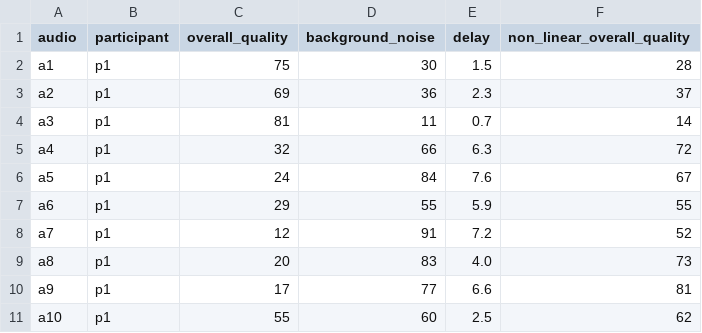
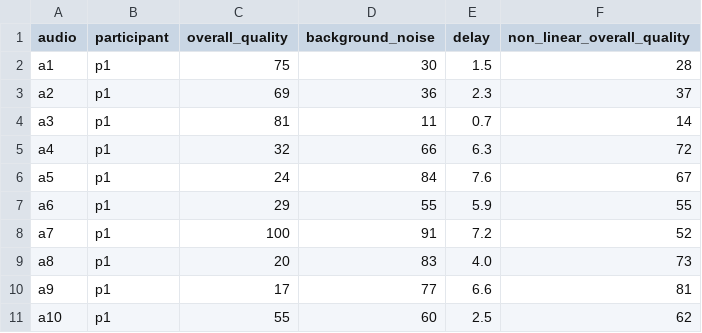
Before and after one commit to alexkens/modeling_regression, a CSV file: speech_quality.csv, drawn as a sheet.

```diff
--- a/speech_quality.csv
+++ b/speech_quality.csv
@@ -7,3 +7,3 @@ a5,p1,24,84,7.6,67
 a6,p1,29,55,5.9,55
-a7,p1,12,91,7.2,52
+a7,p1,100,91,7.2,52
 a8,p1,20,83,4.0,73
```
Also changed, not shown: 19 other files.
